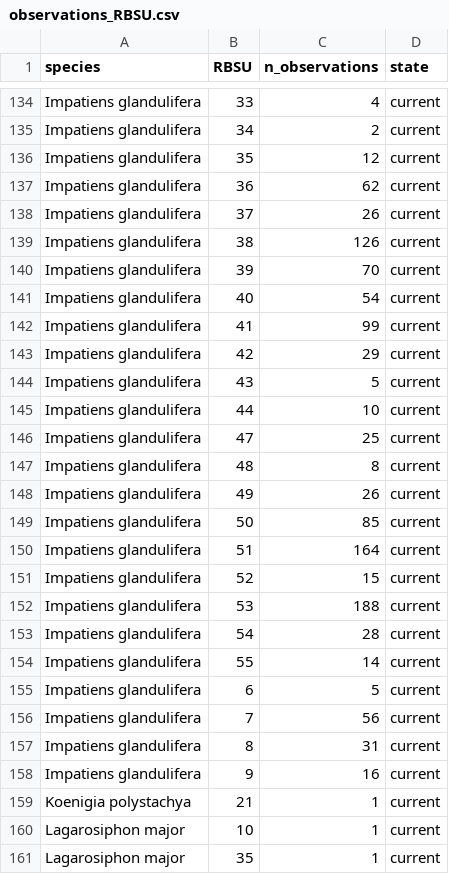
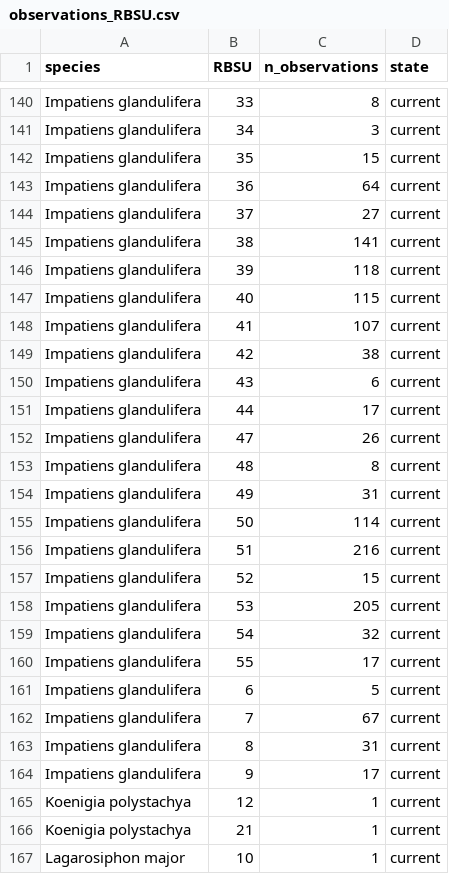
Before and after one commit to inbo/riparias-prep, a CSV file: data/interim/observations_RBSU.csv, drawn as a sheet; only a part is shown, gaps mark what is left out; the shorter side is filled out with more unchanged rows; the diff covers the shown part only.

```diff
--- a/data/interim/observations_RBSU.csv
+++ b/data/interim/observations_RBSU.csv
@@ -134,26 +140,27 @@
-"Impatiens glandulifera","33",4,"current"
-"Impatiens glandulifera","34",2,"current"
-"Impatiens glandulifera","35",12,"current"
-"Impatiens glandulifera","36",62,"current"
-"Impatiens glandulifera","37",26,"current"
-"Impatiens glandulifera","38",126,"current"
-"Impatiens glandulifera","39",70,"current"
-"Impatiens glandulifera","40",54,"current"
-"Impatiens glandulifera","41",99,"current"
-"Impatiens glandulifera","42",29,"current"
-"Impatiens glandulifera","43",5,"current"
-"Impatiens glandulifera","44",10,"current"
-"Impatiens glandulifera","47",25,"current"
+"Impatiens glandulifera","33",8,"current"
+"Impatiens glandulifera","34",3,"current"
+"Impatiens glandulifera","35",15,"current"
+"Impatiens glandulifera","36",64,"current"
+"Impatiens glandulifera","37",27,"current"
+"Impatiens glandulifera","38",141,"current"
+"Impatiens glandulifera","39",118,"current"
+"Impatiens glandulifera","40",115,"current"
+"Impatiens glandulifera","41",107,"current"
+"Impatiens glandulifera","42",38,"current"
+"Impatiens glandulifera","43",6,"current"
+"Impatiens glandulifera","44",17,"current"
+"Impatiens glandulifera","47",26,"current"
 "Impatiens glandulifera","48",8,"current"
-"Impatiens glandulifera","49",26,"current"
-"Impatiens glandulifera","50",85,"current"
-"Impatiens glandulifera","51",164,"current"
+"Impatiens glandulifera","49",31,"current"
+"Impatiens glandulifera","50",114,"current"
+"Impatiens glandulifera","51",216,"current"
 "Impatiens glandulifera","52",15,"current"
-"Impatiens glandulifera","53",188,"current"
-"Impatiens glandulifera","54",28,"current"
-"Impatiens glandulifera","55",14,"current"
+"Impatiens glandulifera","53",205,"current"
+"Impatiens glandulifera","54",32,"current"
+"Impatiens glandulifera","55",17,"current"
 "Impatiens glandulifera","6",5,"current"
-"Impatiens glandulifera","7",56,"current"
+"Impatiens glandulifera","7",67,"current"
 "Impatiens glandulifera","8",31,"current"
-"Impatiens glandulifera","9",16,"current"
+"Impatiens glandulifera","9",17,"current"
+"Koenigia polystachya","12",1,"current"
 "Koenigia polystachya","21",1,"current"
```
Also changed, not shown: 9 added rows, 2 removed rows and 115 edited cells elsewhere in this file, data/interim/level_of_invasion_RBSU.csv, data/interim/level_of_invasion_RBU.csv, 15 other files.
